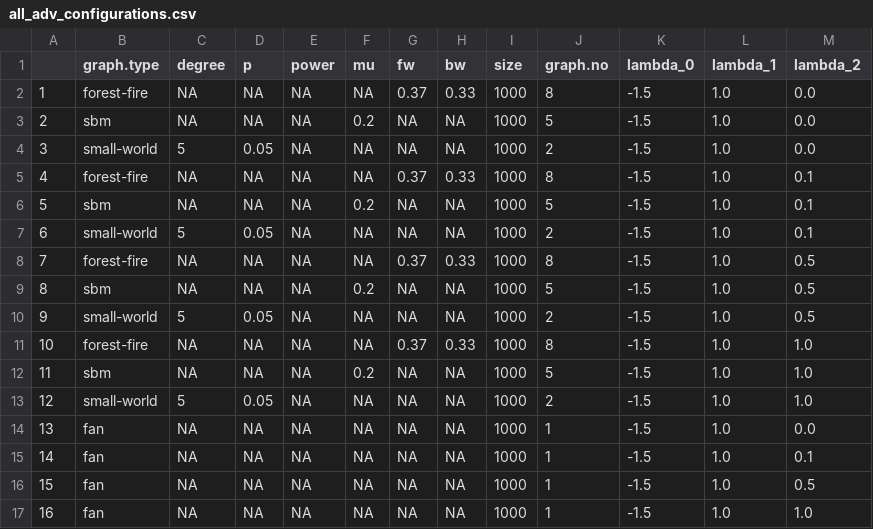
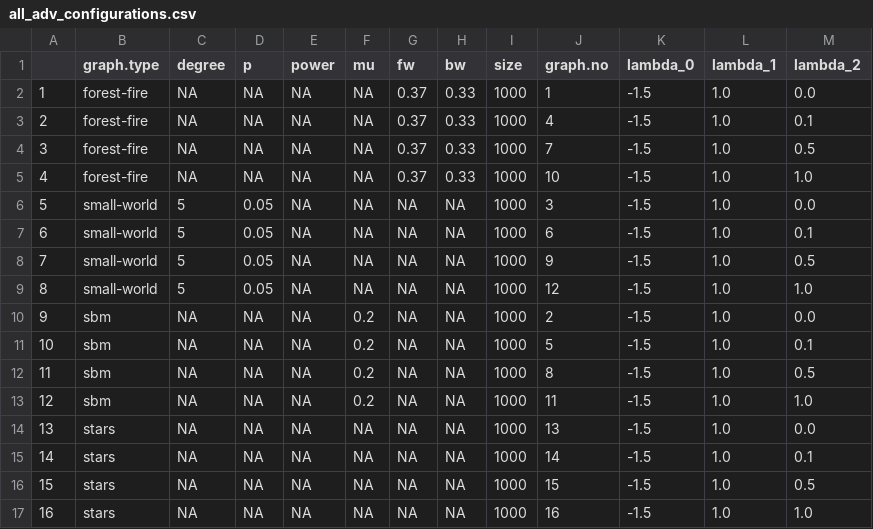
Before and after one commit to KDL-umass/alter-ego-bias, a CSV file: experiments/configs/all_adv_configurations.csv, drawn as a sheet; only a part is shown; removed rows and columns are numbered as before the commit, all else as after; the diff covers the shown part only; the diff names each change by its address in the sheet, - before the commit and + after, or states it on an @@ line.

```diff
--- a/experiments/configs/all_adv_configurations.csv
+++ b/experiments/configs/all_adv_configurations.csv
-J2 (graph.no): 8
+J2 (graph.no): 1
-B3 (graph.type): sbm
+B3 (graph.type): forest-fire
-F3 (mu): 0.2
+F3 (mu): NA
-G3 (fw): NA
+G3 (fw): 0.37
-H3 (bw): NA
+H3 (bw): 0.33
-J3 (graph.no): 5
+J3 (graph.no): 4
-M3 (lambda_2): 0.0
+M3 (lambda_2): 0.1
+row 4: 3 | forest-fire | NA | NA | NA | NA | 0.37 | 0.33 | 1000 | 7 | -1.5 | 1.0 | 0.5
+row 5: 4 | forest-fire | NA | NA | NA | NA | 0.37 | 0.33 | 1000 | 10 | -1.5 | 1.0 | 1.0
@@ column A renumbered between rows 6 and 13 @@
-J6 (graph.no): 2
+J6 (graph.no): 3
-B7 (graph.type): forest-fire
+B7 (graph.type): small-world
-C7 (degree): NA
+C7 (degree): 5
-D7 (p): NA
+D7 (p): 0.05
-G7 (fw): 0.37
+G7 (fw): NA
-H7 (bw): 0.33
+H7 (bw): NA
-J7 (graph.no): 8
+J7 (graph.no): 6
+row 8: 7 | small-world | 5 | 0.05 | NA | NA | NA | NA | 1000 | 9 | -1.5 | 1.0 | 0.5
+row 9: 8 | small-world | 5 | 0.05 | NA | NA | NA | NA | 1000 | 12 | -1.5 | 1.0 | 1.0
+row 10: 9 | sbm | NA | NA | NA | 0.2 | NA | NA | 1000 | 2 | -1.5 | 1.0 | 0.0
-row 7: 6 | small-world | 5 | 0.05 | NA | NA | NA | NA | 1000 | 2 | -1.5 | 1.0 | 0.1
-row 8: 7 | forest-fire | NA | NA | NA | NA | 0.37 | 0.33 | 1000 | 8 | -1.5 | 1.0 | 0.5
-J12 (graph.no): 5
+J12 (graph.no): 8
-row 10: 9 | small-world | 5 | 0.05 | NA | NA | NA | NA | 1000 | 2 | -1.5 | 1.0 | 0.5
-row 11: 10 | forest-fire | NA | NA | NA | NA | 0.37 | 0.33 | 1000 | 8 | -1.5 | 1.0 | 1.0
-J13 (graph.no): 5
+J13 (graph.no): 11
-row 13: 12 | small-world | 5 | 0.05 | NA | NA | NA | NA | 1000 | 2 | -1.5 | 1.0 | 1.0
-B14:B17 (graph.type): fan
+B14:B17 (graph.type): stars
-J14 (graph.no): 1
+J14 (graph.no): 13
-J15 (graph.no): 1
+J15 (graph.no): 14
-J16 (graph.no): 1
+J16 (graph.no): 15
-J17 (graph.no): 1
+J17 (graph.no): 16
```
Also changed, not shown: 4 added rows elsewhere in this file, 37 other files.
